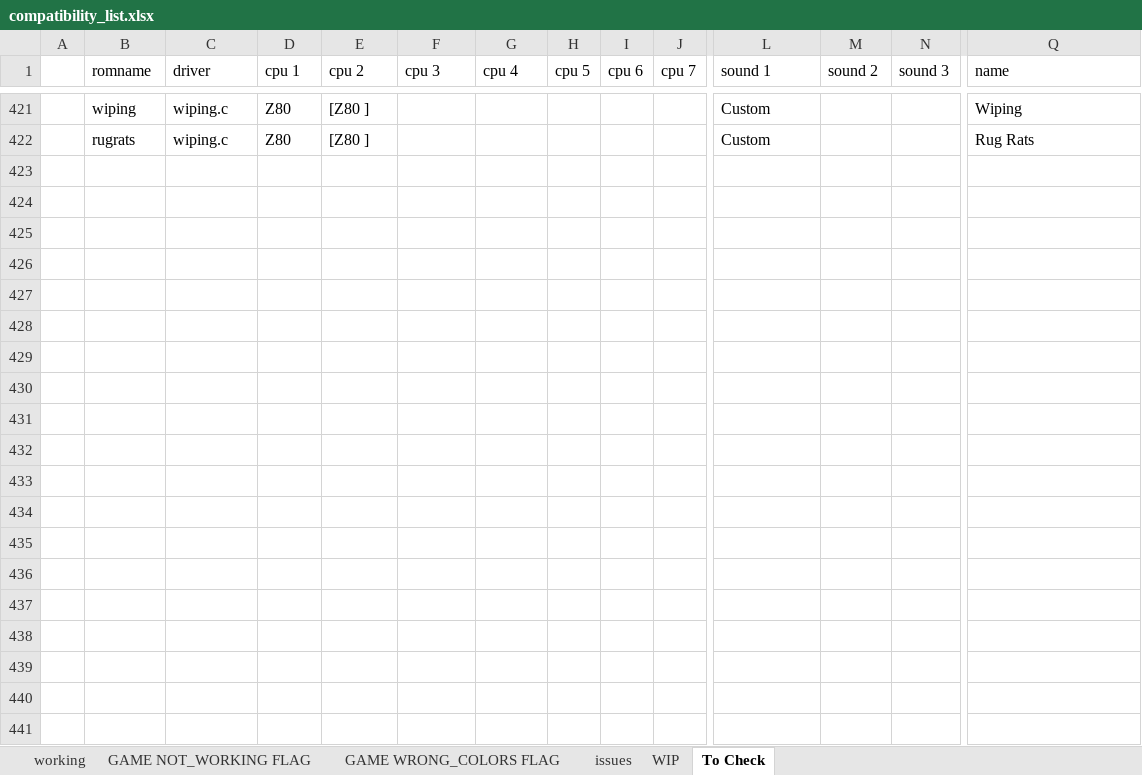
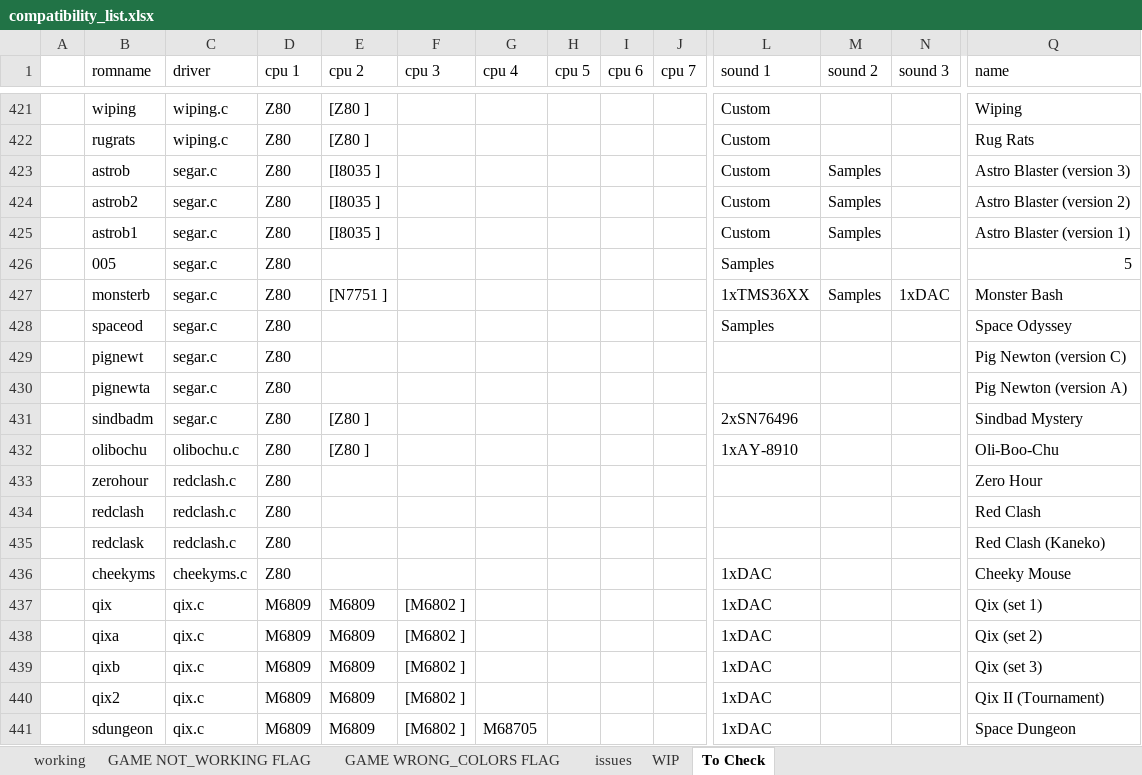
Before and after one commit to javaemus/arcadeflex056, an Excel workbook: compatibility_list.xlsx, sheet To Check, drawn as a sheet; only a part is shown, gaps mark what is left out; values as stored, in another font and other column widths than the file's, no borders; rows hold the shown columns only; the diff covers the shown part only; the diff names each change by its address in the sheet, - before the commit and + after, or states it on an @@ line.

Commit message:
added qix, redclash, cheekyms and olibuchu drivers

```diff
--- a/compatibility_list.xlsx (sheet To Check)
+++ b/compatibility_list.xlsx (sheet To Check)
+row 423:  | astrob | segar.c | Z80 | [I8035 ] |  |  |  |  |  | Custom | Samples |  | Astro Blaster (version 3)
+row 424:  | astrob2 | segar.c | Z80 | [I8035 ] |  |  |  |  |  | Custom | Samples |  | Astro Blaster (version 2)
+row 425:  | astrob1 | segar.c | Z80 | [I8035 ] |  |  |  |  |  | Custom | Samples |  | Astro Blaster (version 1)
+row 426:  | 005 | segar.c | Z80 |  |  |  |  |  |  | Samples |  |  | 5
+row 427:  | monsterb | segar.c | Z80 | [N7751 ] |  |  |  |  |  | 1xTMS36XX | Samples | 1xDAC | Monster Bash
+row 428:  | spaceod | segar.c | Z80 |  |  |  |  |  |  | Samples |  |  | Space Odyssey
+row 429:  | pignewt | segar.c | Z80 |  |  |  |  |  |  |  |  |  | Pig Newton (version C)
+row 430:  | pignewta | segar.c | Z80 |  |  |  |  |  |  |  |  |  | Pig Newton (version A)
+row 431:  | sindbadm | segar.c | Z80 | [Z80 ] |  |  |  |  |  | 2xSN76496 |  |  | Sindbad Mystery
+row 432:  | olibochu | olibochu.c | Z80 | [Z80 ] |  |  |  |  |  | 1xAY-8910 |  |  | Oli-Boo-Chu
+row 433:  | zerohour | redclash.c | Z80 |  |  |  |  |  |  |  |  |  | Zero Hour
+row 434:  | redclash | redclash.c | Z80 |  |  |  |  |  |  |  |  |  | Red Clash
+row 435:  | redclask | redclash.c | Z80 |  |  |  |  |  |  |  |  |  | Red Clash (Kaneko)
+row 436:  | cheekyms | cheekyms.c | Z80 |  |  |  |  |  |  | 1xDAC |  |  | Cheeky Mouse
+row 437:  | qix | qix.c | M6809 | M6809 | [M6802 ] |  |  |  |  | 1xDAC |  |  | Qix (set 1)
+row 438:  | qixa | qix.c | M6809 | M6809 | [M6802 ] |  |  |  |  | 1xDAC |  |  | Qix (set 2)
+row 439:  | qixb | qix.c | M6809 | M6809 | [M6802 ] |  |  |  |  | 1xDAC |  |  | Qix (set 3)
+row 440:  | qix2 | qix.c | M6809 | M6809 | [M6802 ] |  |  |  |  | 1xDAC |  |  | Qix II (Tournament)
+row 441:  | sdungeon | qix.c | M6809 | M6809 | [M6802 ] | M68705 |  |  |  | 1xDAC |  |  | Space Dungeon
```
Also changed, not shown: 13 added rows elsewhere in this sheet, sheet WIP, 1 other file.
